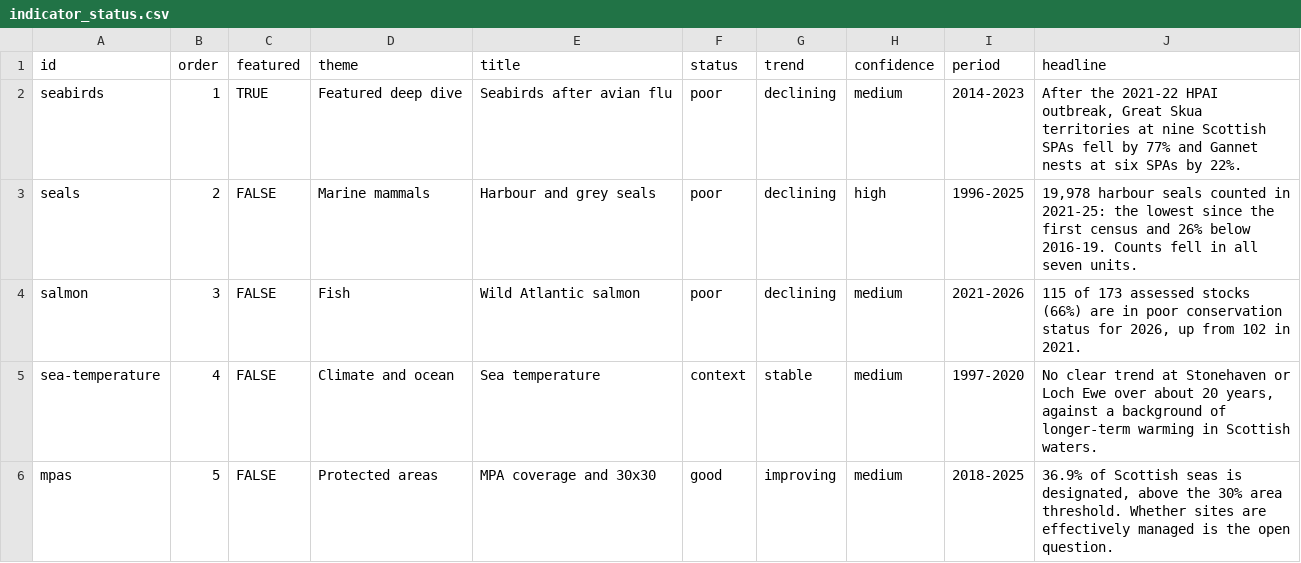
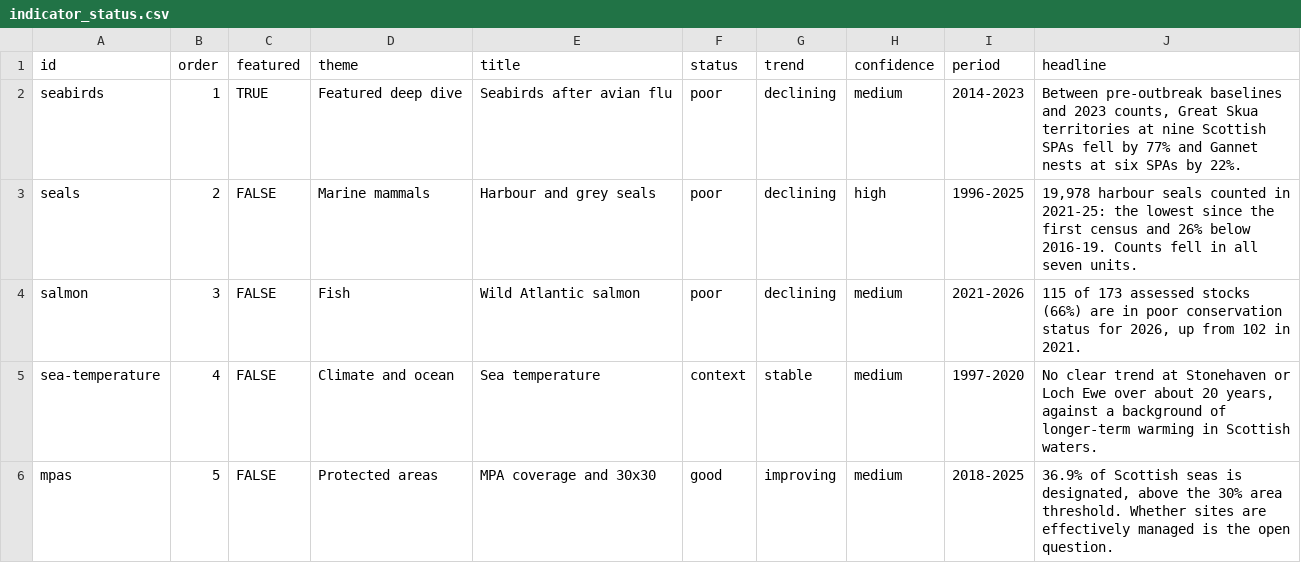
Before and after one commit to emmabranch/scotland-seas-indicators, a CSV file: data/lookup/indicator_status.csv, drawn as a sheet.

```diff
--- a/data/lookup/indicator_status.csv
+++ b/data/lookup/indicator_status.csv
@@ -1,3 +1,3 @@
 id,order,featured,theme,title,status,trend,confidence,period,headline
-seabirds,1,TRUE,Featured deep dive,Seabirds after avian flu,poor,declining,medium,2014-2023,"After the 2021-22 HPAI outbreak, Great Skua territories at nine Scottish SPAs fell by 77% and Gannet nests at six SPAs by 22%."
+seabirds,1,TRUE,Featured deep dive,Seabirds after avian flu,poor,declining,medium,2014-2023,"Between pre-outbreak baselines and 2023 counts, Great Skua territories at nine Scottish SPAs fell by 77% and Gannet nests at six SPAs by 22%."
 seals,2,FALSE,Marine mammals,Harbour and grey seals,poor,declining,high,1996-2025,"19,978 harbour seals counted in 2021-25: the lowest since the first census and 26% below 2016-19. Counts fell in all seven units."
```
Also changed, not shown: 3 other files.
